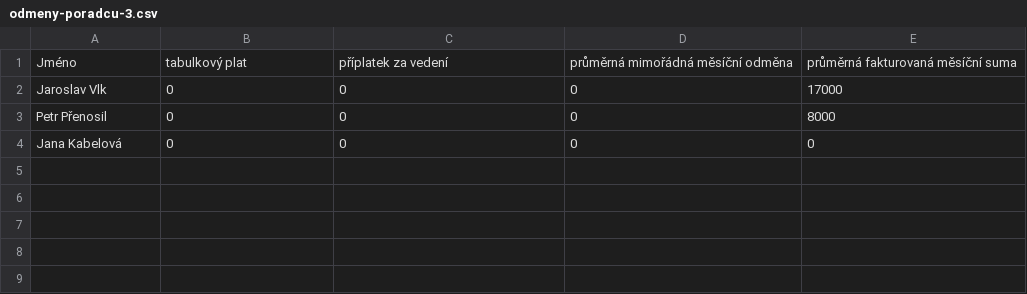
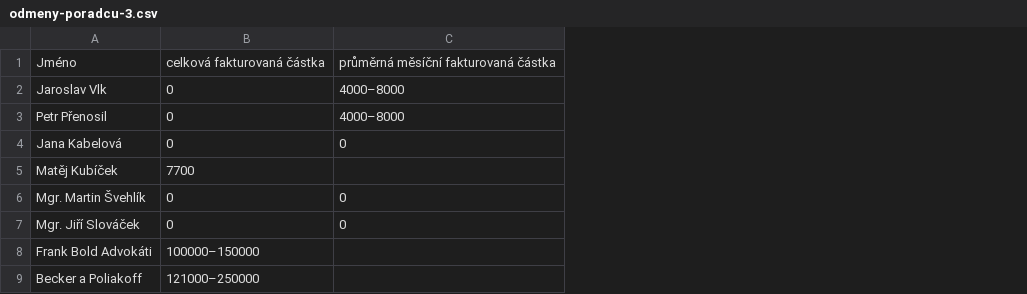
Before and after one commit to piratkazuza/praha.pirati.cz, a CSV file: _data/csv/odmeny-poradcu-3.csv, drawn as a sheet; removed rows and columns are numbered as before the commit, all else as after; the diff names each change by its address in the sheet, - before the commit and + after, or states it on an @@ line.

```diff
--- a/_data/csv/odmeny-poradcu-3.csv
+++ b/_data/csv/odmeny-poradcu-3.csv
-column D, rows 1-4: průměrná mimořádná měsíční odměna | 0 | 0 | 0
-column E, rows 1-4: průměrná fakturovaná měsíční suma | 17000 | 8000 | 0
-B1: tabulkový plat
+B1: celková fakturovaná částka
-C1: příplatek za vedení
+C1: průměrná měsíční fakturovaná částka
-C2:C3: 0
+C2:C3: 4000–8000
+row 5: Matěj Kubíček | 7700
+row 6: Mgr. Martin Švehlík | 0 | 0
+row 7: Mgr. Jiří Slováček | 0 | 0
+row 8: Frank Bold Advokáti | 100000–150000
+row 9: Becker a Poliakoff | 121000–250000
```
Also changed, not shown: _data/csv/odmeny-poradcu-2.csv, _data/csv/odmeny-poradcu.csv, 3 other files.
